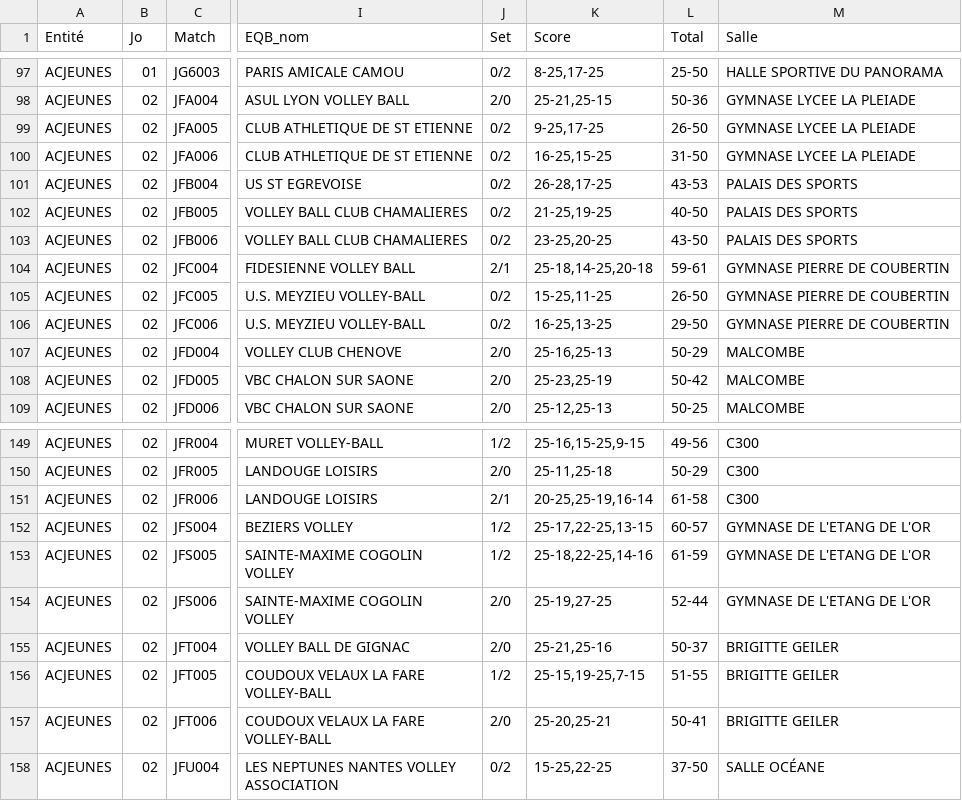
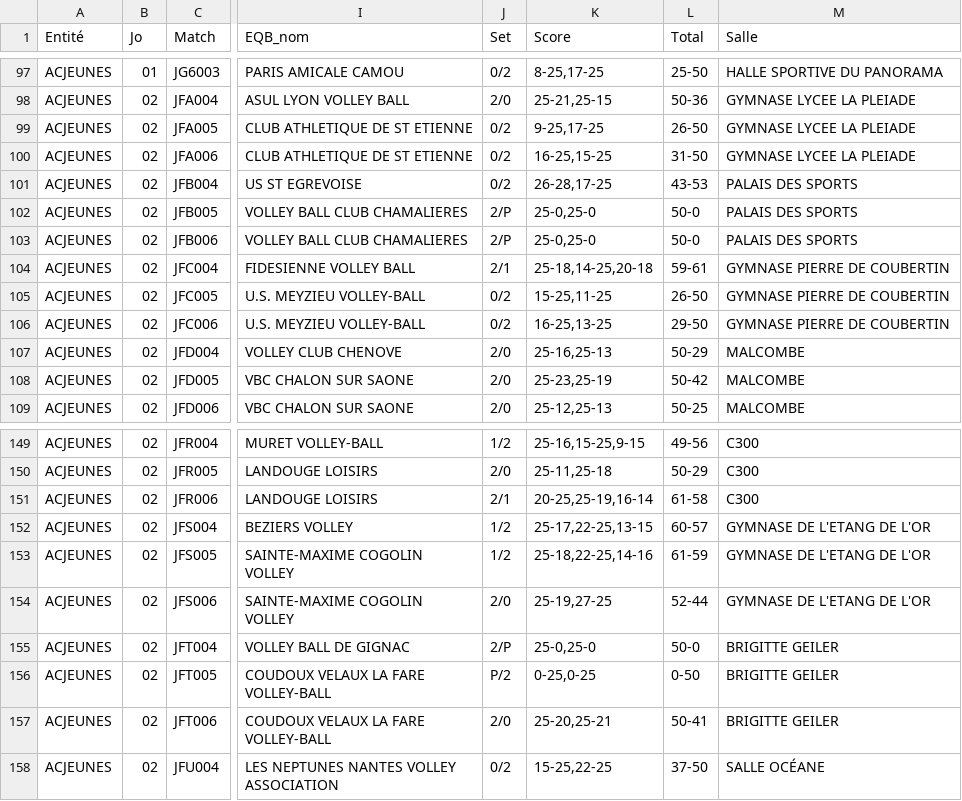
Before and after one commit to gillesdandrea/vb-stats, a CSV file: data/FFVB-2026-CDF-M21F.CSV, drawn as a sheet; only a part is shown, gaps mark what is left out; the diff names each change by its address in the sheet, - before the commit and + after, or states it on an @@ line.

```diff
--- a/data/FFVB-2026-CDF-M21F.CSV
+++ b/data/FFVB-2026-CDF-M21F.CSV
-J102:J103 (Set): 0/2
+J102:J103 (Set): 2/P
-K102 (Score): 21-25,19-25
+K102 (Score): 25-0,25-0
-L102 (Total): 40-50
+L102 (Total): 50-0
-K103 (Score): 23-25,20-25
+K103 (Score): 25-0,25-0
-L103 (Total): 43-50
+L103 (Total): 50-0
-J155 (Set): 2/0
+J155 (Set): 2/P
-K155 (Score): 25-21,25-16
+K155 (Score): 25-0,25-0
-L155 (Total): 50-37
+L155 (Total): 50-0
-J156 (Set): 1/2
+J156 (Set): P/2
-K156 (Score): 25-15,19-25,7-15
+K156 (Score): 0-25,0-25
-L156 (Total): 51-55
+L156 (Total): 0-50
```
Also changed, not shown: data/FFVB-2026-CDF-M13F.CSV, data/FFVB-2026-CDF-M13M.CSV, 5 other files.
